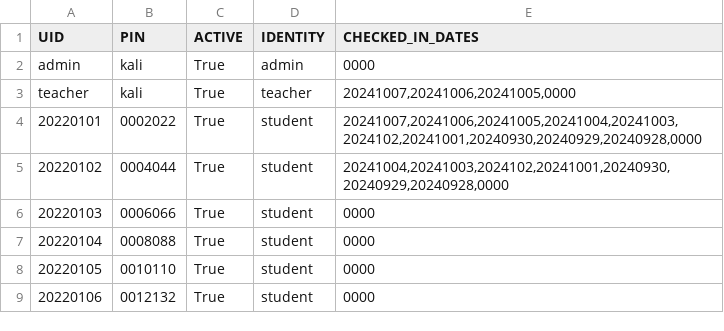
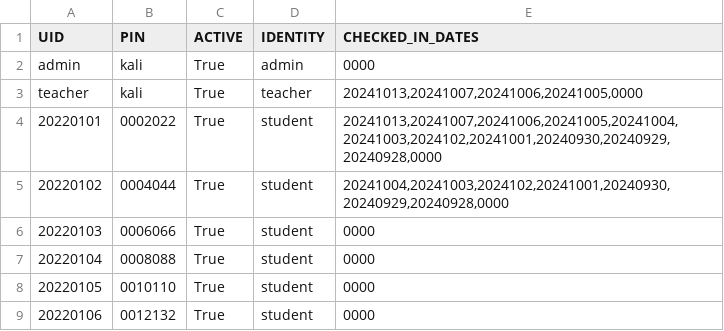
Before and after one commit to HorineO/xmai-main-server, a CSV file: instance/users.csv, drawn as a sheet; only a part is shown.

```diff
--- a/instance/users.csv
+++ b/instance/users.csv
@@ -2,4 +2,4 @@ UID,PIN,ACTIVE,IDENTITY,CHECKED_IN_DATES
 admin,kali,True,admin,0000
-teacher,kali,True,teacher,"20241007,20241006,20241005,0000"
-20220101,0002022,True,student,"20241007,20241006,20241005,20241004,20241003,2024102,20241001,20240930,20240929,20240928,0000"
+teacher,kali,True,teacher,"20241013,20241007,20241006,20241005,0000"
+20220101,0002022,True,student,"20241013,20241007,20241006,20241005,20241004,20241003,2024102,20241001,20240930,20240929,20240928,0000"
 20220102,0004044,True,student,"20241004,20241003,2024102,20241001,20240930,20240929,20240928,0000"
```
Also changed, not shown: 2 other files.
